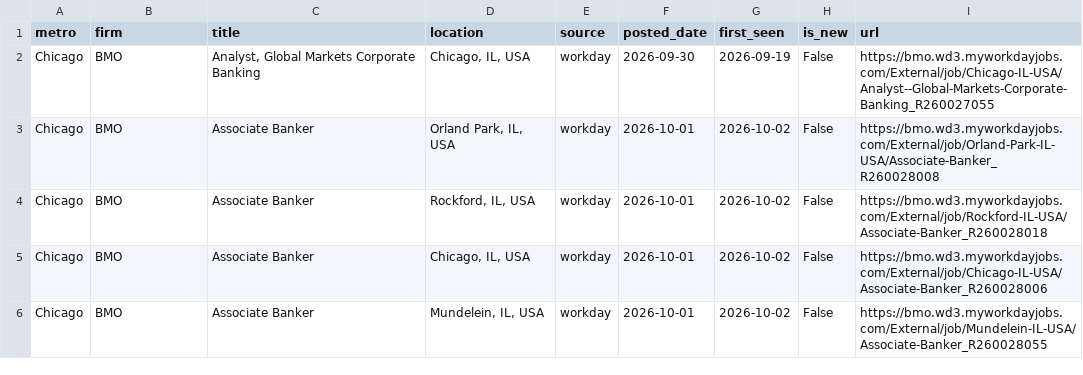
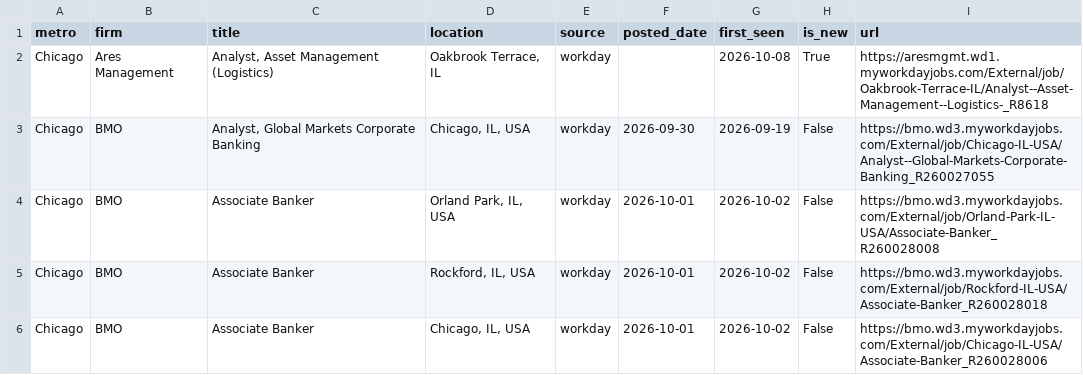
Before and after one commit to nakuljadeja08/Street-Watch, a CSV file: street_watch_jobs.csv, drawn as a sheet; only a part is shown; the shorter side is filled out with more unchanged rows; the diff covers the shown part only; the diff names each change by its address in the sheet, - before the commit and + after, or states it on an @@ line.

```diff
--- a/street_watch_jobs.csv
+++ b/street_watch_jobs.csv
+row 2: Chicago | Ares Management | Analyst, Asset Management (Logistics) | Oakbrook Terrace, IL | workday |  | 2026-10-08 | True | https://aresmgmt.wd1.myworkdayjobs.com/External/job/Oakbrook-Terrace-IL/Analyst--Asset-Management--Logistics-_R8618
```
Also changed, not shown: 8 added rows, 11 removed rows and 15 edited cells elsewhere in this file, 3 other files.
